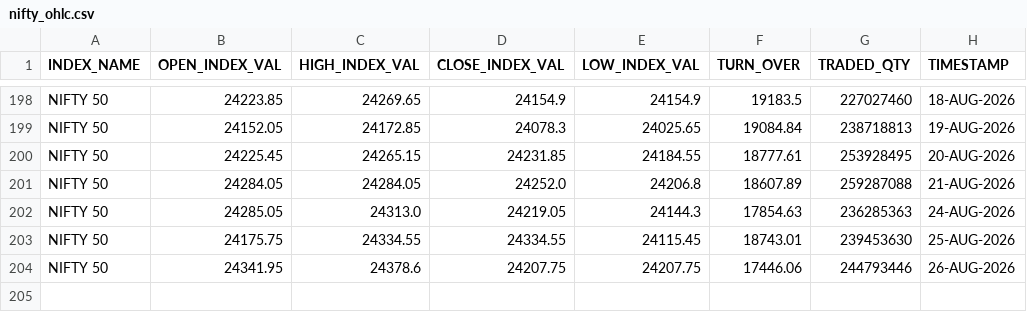
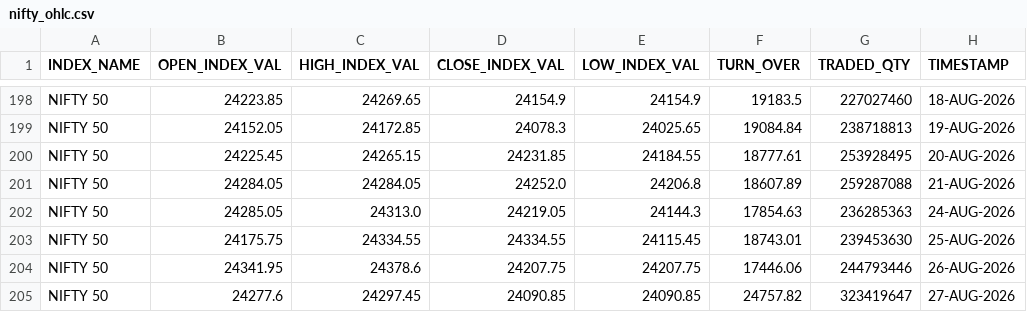
Before and after one commit to Aruj-Singh/nse-dashboard, a CSV file: data/nifty_ohlc.csv, drawn as a sheet; only a part is shown, gaps mark what is left out.

```diff
--- a/data/nifty_ohlc.csv
+++ b/data/nifty_ohlc.csv
@@ -204 +204,2 @@ NIFTY 50,24175.75,24334.55,24334.55,24115.45,18743.01,239453630,25-AUG-2026
 NIFTY 50,24341.95,24378.6,24207.75,24207.75,17446.06,244793446,26-AUG-2026
+NIFTY 50,24277.6,24297.45,24090.85,24090.85,24757.82,323419647,27-AUG-2026
```
Also changed, not shown: data/all_indices.csv, data/block_deals.csv, 7 other files.
